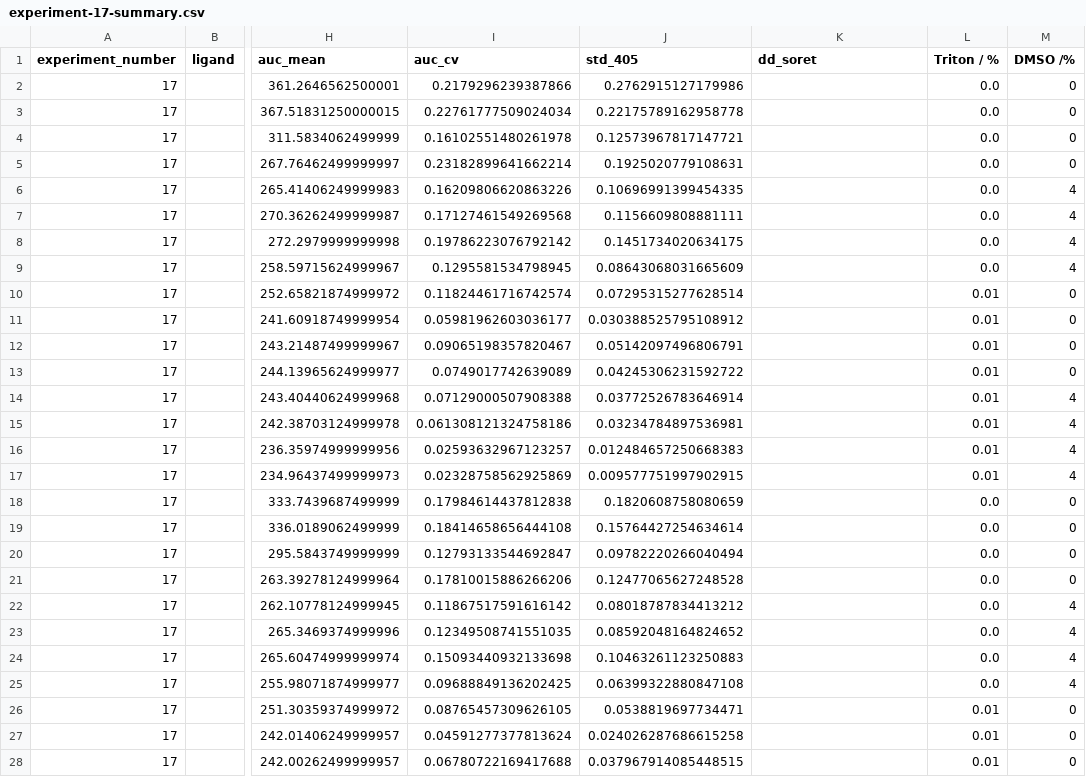
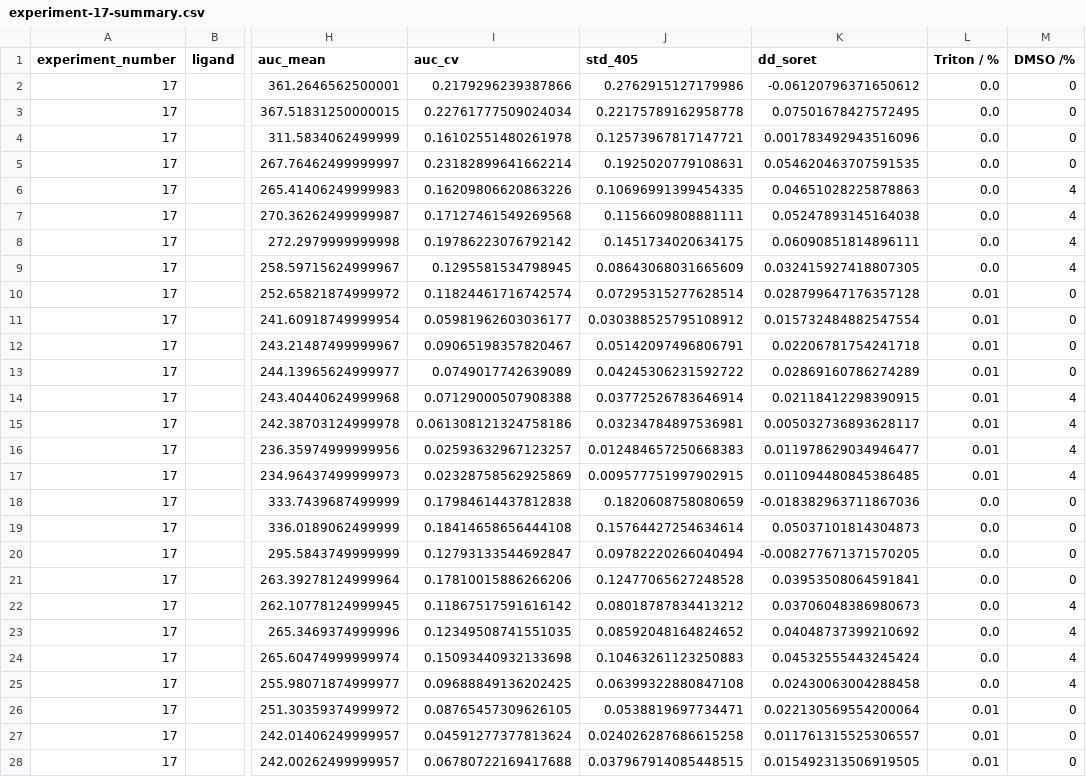
Before and after one commit to jamesengleback/201906_P450_PlateAssay_Development, a CSV file: 17_Buffers/experiment-17-summary.csv, drawn as a sheet; only a part is shown, gaps mark what is left out; the diff covers the shown part only; the diff names each change by its address in the sheet, - before the commit and + after, or states it on an @@ line.

Commit message:
fixed up the cli a bit; still not the same number of readings as in scattering.ipynb

```diff
--- a/17_Buffers/experiment-17-summary.csv
+++ b/17_Buffers/experiment-17-summary.csv
-K2 (dd_soret): (empty)
+K2 (dd_soret): -0.06120796371650612
-K3 (dd_soret): (empty)
+K3 (dd_soret): 0.07501678427572495
-K4 (dd_soret): (empty)
+K4 (dd_soret): 0.001783492943516096
-K5 (dd_soret): (empty)
+K5 (dd_soret): 0.054620463707591535
-K6 (dd_soret): (empty)
+K6 (dd_soret): 0.04651028225878863
-K7 (dd_soret): (empty)
+K7 (dd_soret): 0.05247893145164038
-K8 (dd_soret): (empty)
+K8 (dd_soret): 0.06090851814896111
-K9 (dd_soret): (empty)
+K9 (dd_soret): 0.032415927418807305
-K10 (dd_soret): (empty)
+K10 (dd_soret): 0.028799647176357128
-K11 (dd_soret): (empty)
+K11 (dd_soret): 0.015732484882547554
-K12 (dd_soret): (empty)
+K12 (dd_soret): 0.02206781754241718
-K13 (dd_soret): (empty)
+K13 (dd_soret): 0.02869160786274289
-K14 (dd_soret): (empty)
+K14 (dd_soret): 0.02118412298390915
-K15 (dd_soret): (empty)
+K15 (dd_soret): 0.005032736893628117
-K16 (dd_soret): (empty)
+K16 (dd_soret): 0.011978629034946477
-K17 (dd_soret): (empty)
+K17 (dd_soret): 0.011094480845386485
-K18 (dd_soret): (empty)
+K18 (dd_soret): -0.018382963711867036
-K19 (dd_soret): (empty)
+K19 (dd_soret): 0.05037101814304873
-K20 (dd_soret): (empty)
+K20 (dd_soret): -0.008277671371570205
-K21 (dd_soret): (empty)
+K21 (dd_soret): 0.03953508064591841
-K22 (dd_soret): (empty)
+K22 (dd_soret): 0.03706048386980673
-K23 (dd_soret): (empty)
+K23 (dd_soret): 0.04048737399210692
-K24 (dd_soret): (empty)
+K24 (dd_soret): 0.04532555443245424
-K25 (dd_soret): (empty)
+K25 (dd_soret): 0.02430063004288458
-K26 (dd_soret): (empty)
+K26 (dd_soret): 0.022130569554200064
-K27 (dd_soret): (empty)
+K27 (dd_soret): 0.011761315525306557
-K28 (dd_soret): (empty)
+K28 (dd_soret): 0.015492313506919505
```
Also changed, not shown: 117 edited cells elsewhere in this file, 14_DMSO_dilutionScheme/experiment-14-summary.csv, 18_BuffersNCompounds/experiment-18-summary.csv, 27 other files.
